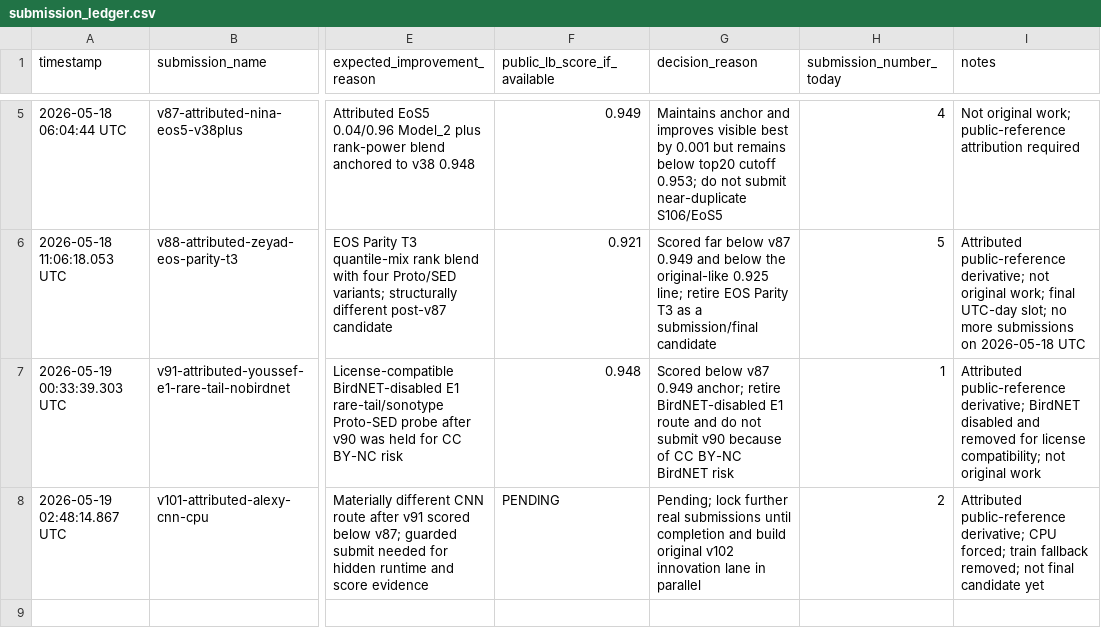
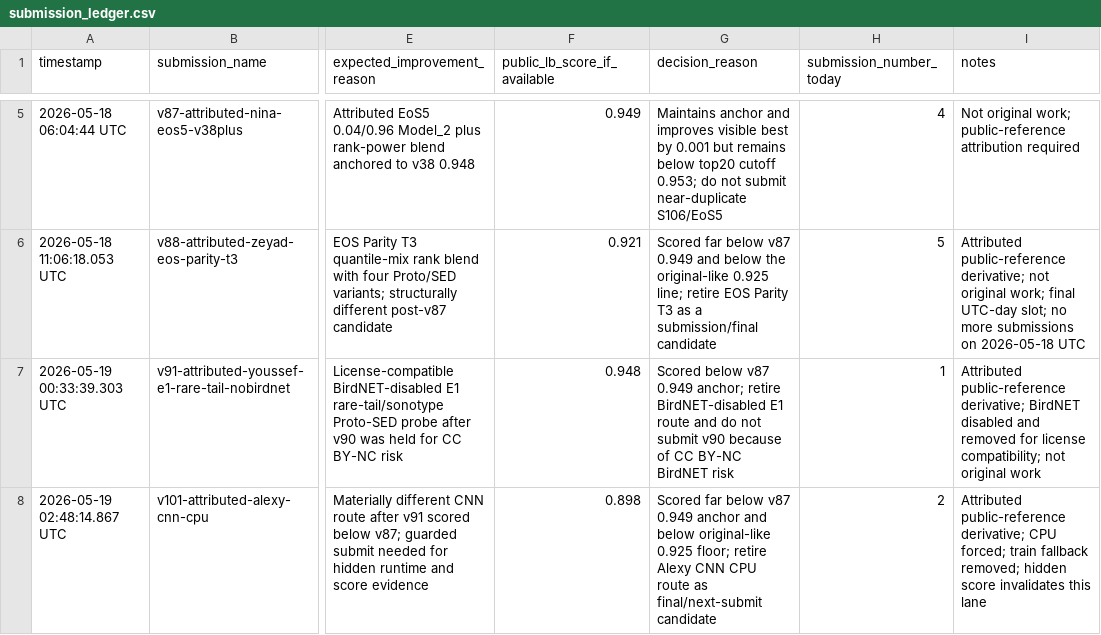
Before and after one commit to adjcjh777/vlarepo, a CSV file: working-dir/kaggle-auto/experiments/submission_ledger.csv, drawn as a sheet; only a part is shown, gaps mark what is left out; the diff names each change by its address in the sheet, - before the commit and + after, or states it on an @@ line.

```diff
--- a/working-dir/kaggle-auto/experiments/submission_ledger.csv
+++ b/working-dir/kaggle-auto/experiments/submission_ledger.csv
-F8 (public_lb_score_if_available): PENDING
+F8 (public_lb_score_if_available): 0.898
-G8 (decision_reason): Pending; lock further real submissions until completion and build original v102 innovation lane in parallel
+G8 (decision_reason): Scored far below v87 0.949 anchor and below original-like 0.925 floor; retire Alexy CNN CPU route as final/next-submit candidate
-I8 (notes): …fallback removed; not final candidate yet
+I8 (notes): …fallback removed; hidden score invalidates this lane
```
Also changed, not shown: working-dir/kaggle-auto/experiments/external_data_registry.csv, 7 other files.
